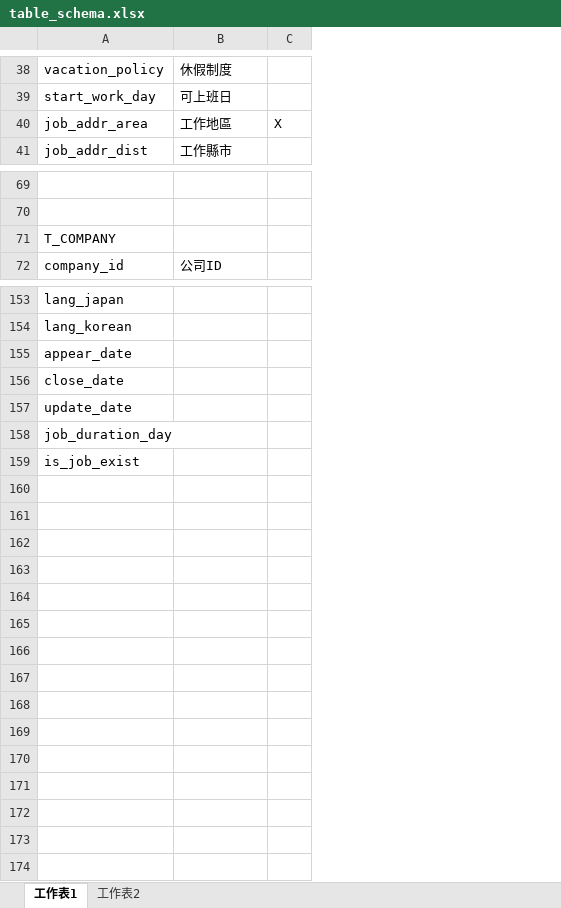
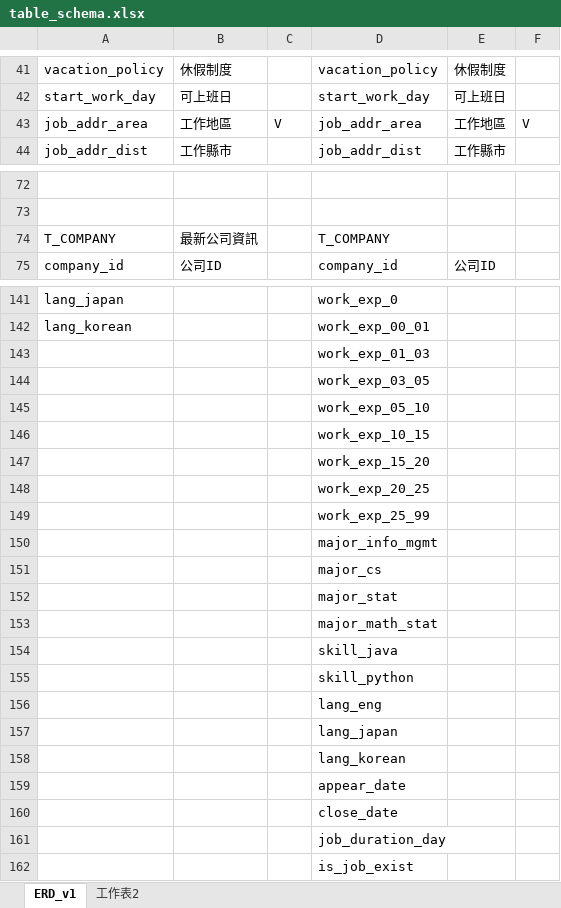
Before and after one commit to nihowwhy/hr_bank, an Excel workbook: table_schema.xlsx, sheet ERD_v1, drawn as a sheet; only a part is shown, gaps mark what is left out; values as stored, in another font and other column widths than the file's, no cell formats; addresses are those after the commit; the diff covers the shown part only; the diff names each change by its address in the sheet, - before the commit and + after, or states it on an @@ line.

```diff
--- a/table_schema.xlsx (sheet ERD_v1)
+++ b/table_schema.xlsx (sheet ERD_v1)
-sheet tab: 工作表1
+sheet tab: ERD_v1
+column D, rows 41-44: vacation_policy | start_work_day | job_addr_area | job_addr_dist; rows 74-75: T_COMPANY | company_id; rows 141-147: work_exp_0 | work_exp_00_01 | work_exp_01_03 | work_exp_03_05 | work_exp_05_10 | work_exp_10_15 | work_exp_15_20
+column E, rows 41-44: 休假制度 | 可上班日 | 工作地區 | 工作縣市; row 75: 公司ID
+column F, row 43: V
-C43: X
+C43: V
-B74: (empty)
+B74: 最新公司資訊
-A143: appear_date
+A143: (empty)
-A144: close_date
+A144: (empty)
-A145: update_date
+A145: (empty)
-A146: job_duration_day
+A146: (empty)
-A147: is_job_exist
+A147: (empty)
+row 148:  |  |  | work_exp_20_25
+row 149:  |  |  | work_exp_25_99
+row 150:  |  |  | major_info_mgmt
+row 151:  |  |  | major_cs
+row 152:  |  |  | major_stat
+row 153:  |  |  | major_math_stat
+row 154:  |  |  | skill_java
+row 155:  |  |  | skill_python
+row 156:  |  |  | lang_eng
+row 157:  |  |  | lang_japan
+row 158:  |  |  | lang_korean
+row 159:  |  |  | appear_date
+row 160:  |  |  | close_date
+row 161:  |  |  | job_duration_day
+row 162:  |  |  | is_job_exist
```
Also changed, not shown: 7 added rows, 19 removed rows, 1 moved row and 13 edited cells elsewhere in this sheet, cell formats, 1 other file.
